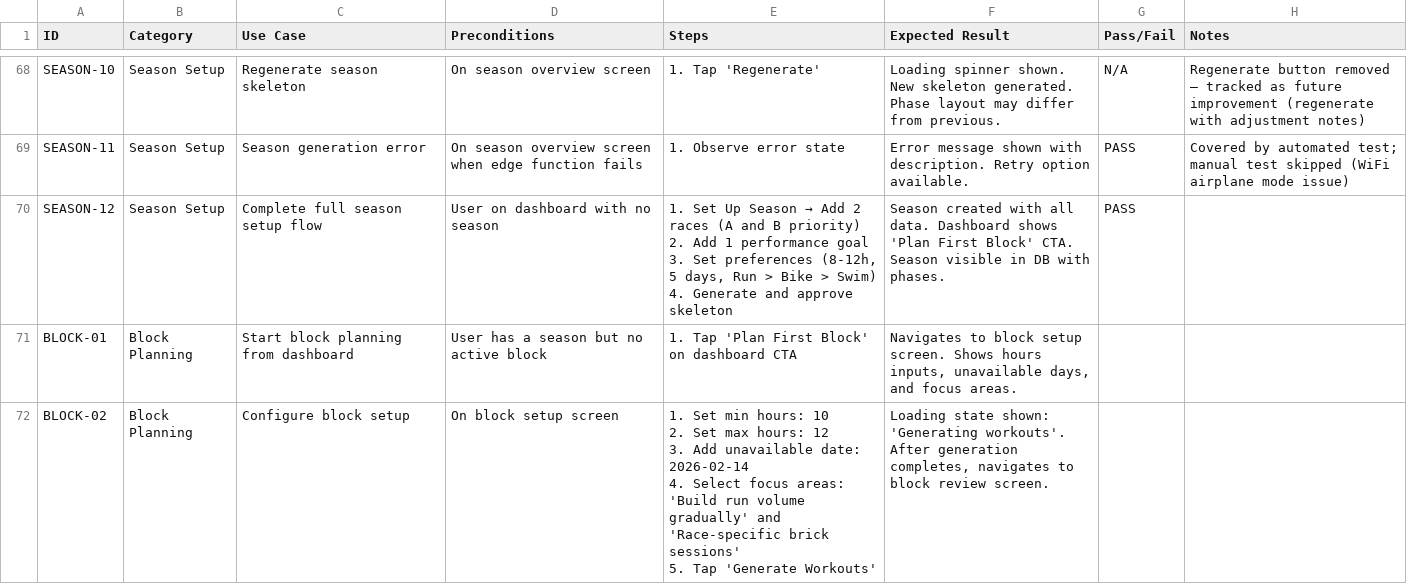
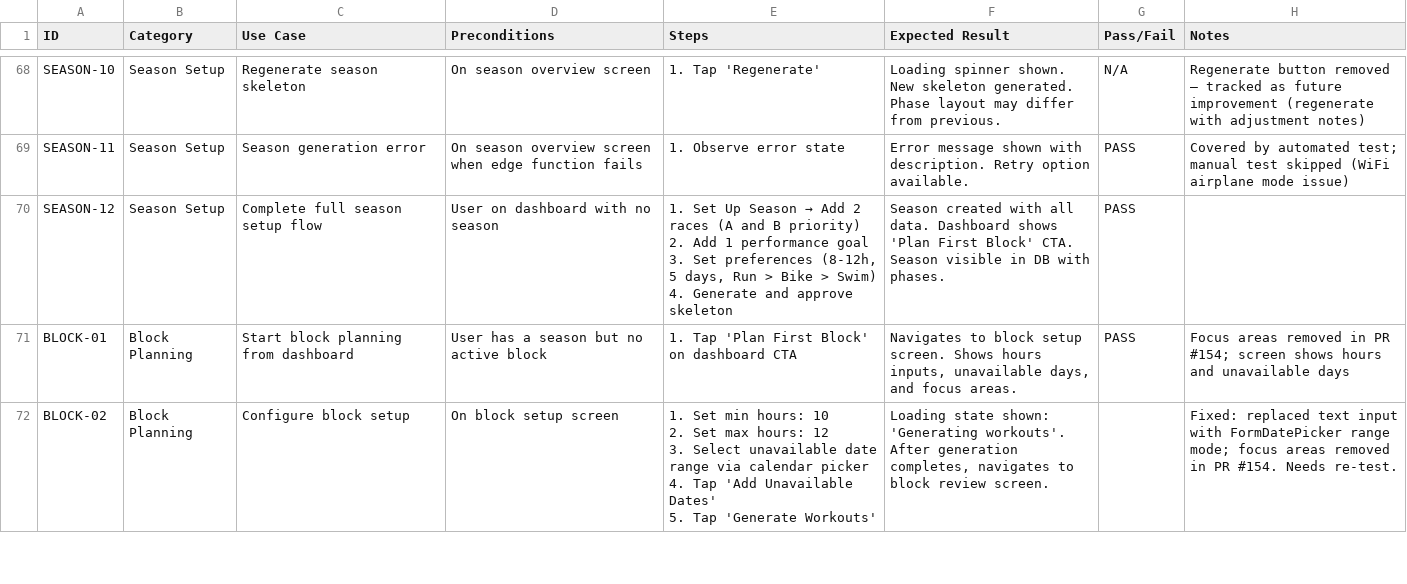
Before and after one commit to bilaltawfic/khepri, a CSV file: docs/testing/manual-test-cases.csv, drawn as a sheet; only a part is shown, gaps mark what is left out; the diff covers the shown part only.

```diff
--- a/docs/testing/manual-test-cases.csv
+++ b/docs/testing/manual-test-cases.csv
@@ -176,7 +176,7 @@ SEASON-12,Season Setup,Complete full season setup flow,User on dashboard with no
 4. Generate and approve skeleton","Season created with all data. Dashboard shows 'Plan First Block' CTA. Season visible in DB with phases.",PASS,
-BLOCK-01,Block Planning,Start block planning from dashboard,User has a season but no active block,"1. Tap 'Plan First Block' on dashboard CTA","Navigates to block setup screen. Shows hours inputs, unavailable days, and focus areas.",,
-BLOCK-02,Block Planning,Configure block setup,On block setup screen,"1. Set min hours: 10
-2. Set max hours: 12
-3. Add unavailable date: 2026-02-14
-4. Select focus areas: 'Build run volume gradually' and 'Race-specific brick sessions'
-5. Tap 'Generate Workouts'","Loading state shown: 'Generating workouts'. After generation completes, navigates to block review screen.",,
+BLOCK-01,Block Planning,Start block planning from dashboard,User has a season but no active block,"1. Tap 'Plan First Block' on dashboard CTA","Navigates to block setup screen. Shows hours inputs, unavailable days, and focus areas.",PASS,Focus areas removed in PR #154; screen shows hours and unavailable days
+BLOCK-02,Block Planning,Configure block setup,On block setup screen,"1. Set min hours: 10
+2. Set max hours: 12
+3. Select unavailable date range via calendar picker
+4. Tap 'Add Unavailable Dates'
+5. Tap 'Generate Workouts'","Loading state shown: 'Generating workouts'. After generation completes, navigates to block review screen.",,Fixed: replaced text input with FormDatePicker range mode; focus areas removed in PR #154. Needs re-test.
```
Also changed, not shown: 5 edited cells elsewhere in this file, 11 other files.
